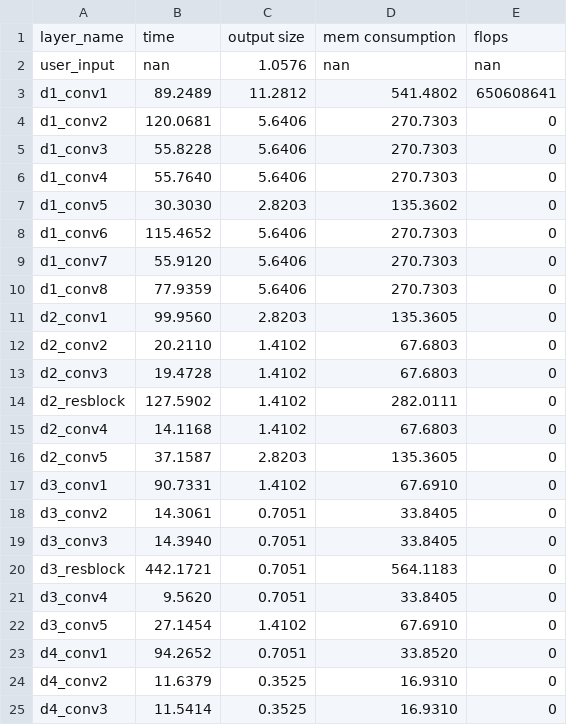
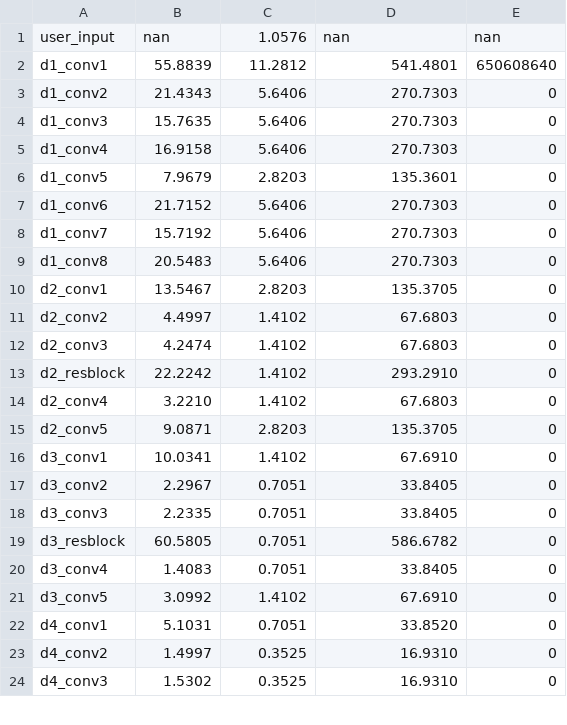
Before and after one commit to Yanmeeei/SURE2022-YOLOv4-Profile, a CSV file: table_1.csv, drawn as a sheet; only a part is shown; the diff covers the shown part only.

```diff
--- a/table_1.csv
+++ b/table_1.csv
@@ -1,25 +1,24 @@
-layer_name,time,output size,mem consumption,flops
 user_input,nan,1.0576,nan,nan
-d1_conv1,89.2489,11.2812,541.4802,650608641
-d1_conv2,120.0681,5.6406,270.7303,0
-d1_conv3,55.8228,5.6406,270.7303,0
-d1_conv4,55.7640,5.6406,270.7303,0
-d1_conv5,30.3030,2.8203,135.3602,0
-d1_conv6,115.4652,5.6406,270.7303,0
-d1_conv7,55.9120,5.6406,270.7303,0
-d1_conv8,77.9359,5.6406,270.7303,0
-d2_conv1,99.9560,2.8203,135.3605,0
-d2_conv2,20.2110,1.4102,67.6803,0
-d2_conv3,19.4728,1.4102,67.6803,0
-d2_resblock,127.5902,1.4102,282.0111,0
-d2_conv4,14.1168,1.4102,67.6803,0
-d2_conv5,37.1587,2.8203,135.3605,0
-d3_conv1,90.7331,1.4102,67.6910,0
-d3_conv2,14.3061,0.7051,33.8405,0
-d3_conv3,14.3940,0.7051,33.8405,0
-d3_resblock,442.1721,0.7051,564.1183,0
-d3_conv4,9.5620,0.7051,33.8405,0
-d3_conv5,27.1454,1.4102,67.6910,0
-d4_conv1,94.2652,0.7051,33.8520,0
-d4_conv2,11.6379,0.3525,16.9310,0
-d4_conv3,11.5414,0.3525,16.9310,0
+d1_conv1,55.8839,11.2812,541.4801,650608640
+d1_conv2,21.4343,5.6406,270.7303,0
+d1_conv3,15.7635,5.6406,270.7303,0
+d1_conv4,16.9158,5.6406,270.7303,0
+d1_conv5,7.9679,2.8203,135.3601,0
+d1_conv6,21.7152,5.6406,270.7303,0
+d1_conv7,15.7192,5.6406,270.7303,0
+d1_conv8,20.5483,5.6406,270.7303,0
+d2_conv1,13.5467,2.8203,135.3705,0
+d2_conv2,4.4997,1.4102,67.6803,0
+d2_conv3,4.2474,1.4102,67.6803,0
+d2_resblock,22.2242,1.4102,293.2910,0
+d2_conv4,3.2210,1.4102,67.6803,0
+d2_conv5,9.0871,2.8203,135.3705,0
+d3_conv1,10.0341,1.4102,67.6910,0
+d3_conv2,2.2967,0.7051,33.8405,0
+d3_conv3,2.2335,0.7051,33.8405,0
+d3_resblock,60.5805,0.7051,586.6782,0
+d3_conv4,1.4083,0.7051,33.8405,0
+d3_conv5,3.0992,1.4102,67.6910,0
+d4_conv1,5.1031,0.7051,33.8520,0
+d4_conv2,1.4997,0.3525,16.9310,0
+d4_conv3,1.5302,0.3525,16.9310,0
```
Also changed, not shown: 62 edited cells elsewhere in this file, 55 other files.
